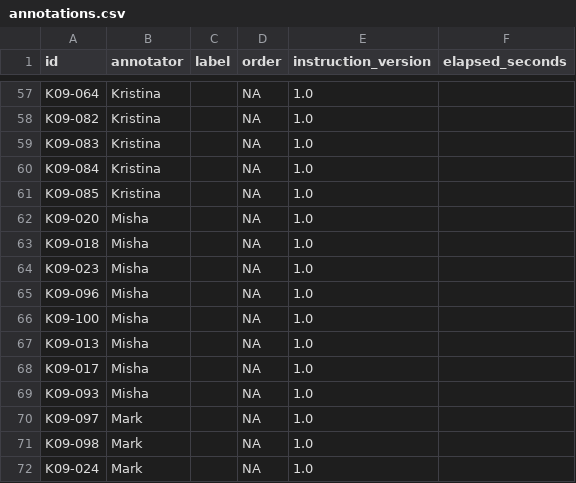
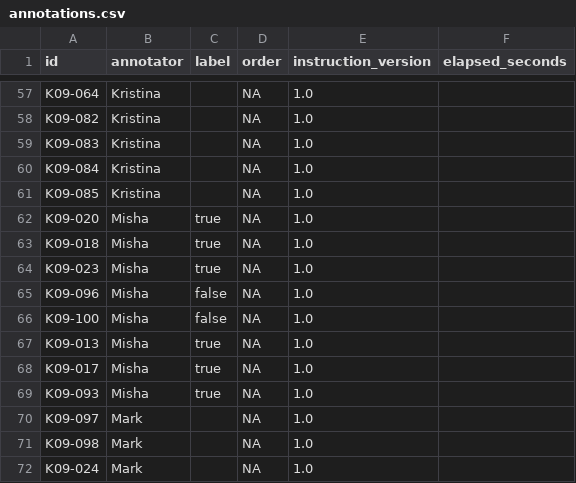
Before and after one commit to mishaminv/rl-course, a CSV file: audit/annotations.csv, drawn as a sheet; only a part is shown, gaps mark what is left out; the diff covers the shown part only.

Commit message:
Mishas'labels.csv

```diff
--- a/audit/annotations.csv
+++ b/audit/annotations.csv
@@ -61,10 +61,10 @@ K09-084,Kristina,,NA,1.0,
 K09-085,Kristina,,NA,1.0,
-K09-020,Misha,,NA,1.0,
-K09-018,Misha,,NA,1.0,
-K09-023,Misha,,NA,1.0,
-K09-096,Misha,,NA,1.0,
-K09-100,Misha,,NA,1.0,
-K09-013,Misha,,NA,1.0,
-K09-017,Misha,,NA,1.0,
-K09-093,Misha,,NA,1.0,
+K09-020,Misha,true,NA,1.0,
+K09-018,Misha,true,NA,1.0,
+K09-023,Misha,true,NA,1.0,
+K09-096,Misha,false,NA,1.0,
+K09-100,Misha,false,NA,1.0,
+K09-013,Misha,true,NA,1.0,
+K09-017,Misha,true,NA,1.0,
+K09-093,Misha,true,NA,1.0,
 K09-097,Mark,,NA,1.0,
```
Also changed, not shown: 20 edited cells elsewhere in this file.
